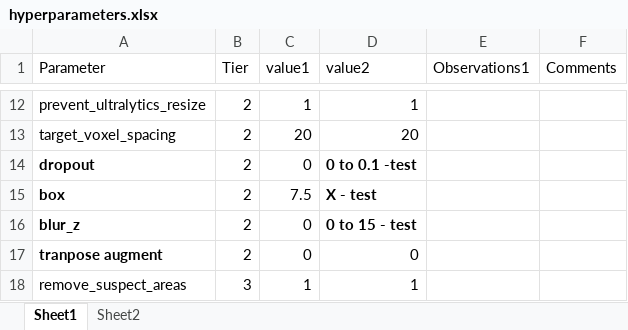
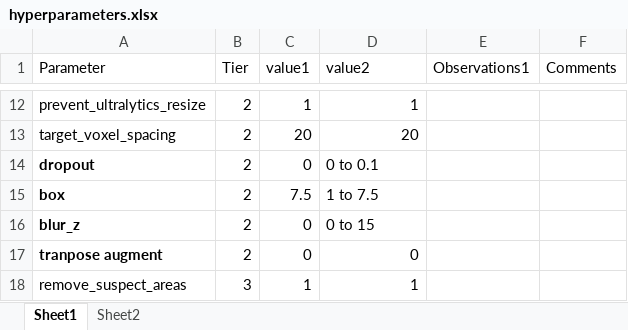
Before and after one commit to jcottaar/flagellar, an Excel workbook: hyperparameters.xlsx, sheet Sheet1, drawn as a sheet; only a part is shown, gaps mark what is left out; values as stored, in another font and other column widths than the file's, no borders; table styles not drawn; the diff names each change by its address in the sheet, - before the commit and + after, or states it on an @@ line.

```diff
--- a/hyperparameters.xlsx (sheet Sheet1)
+++ b/hyperparameters.xlsx (sheet Sheet1)
-D14 (value2): 0 to 0.1 -test
+D14 (value2): 0 to 0.1
-D14:D16 bold: on
+D14:D16 bold: off
-D15 (value2): X - test
+D15 (value2): 1 to 7.5
-D16 (value2): 0 to 15 - test
+D16 (value2): 0 to 15
```
Also changed, not shown: 5 other files.
